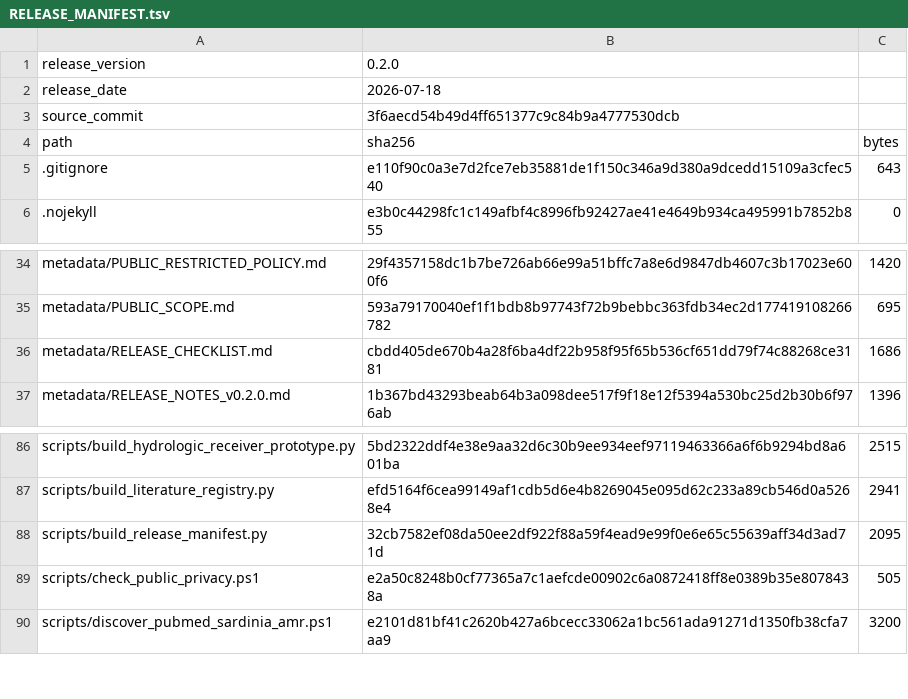
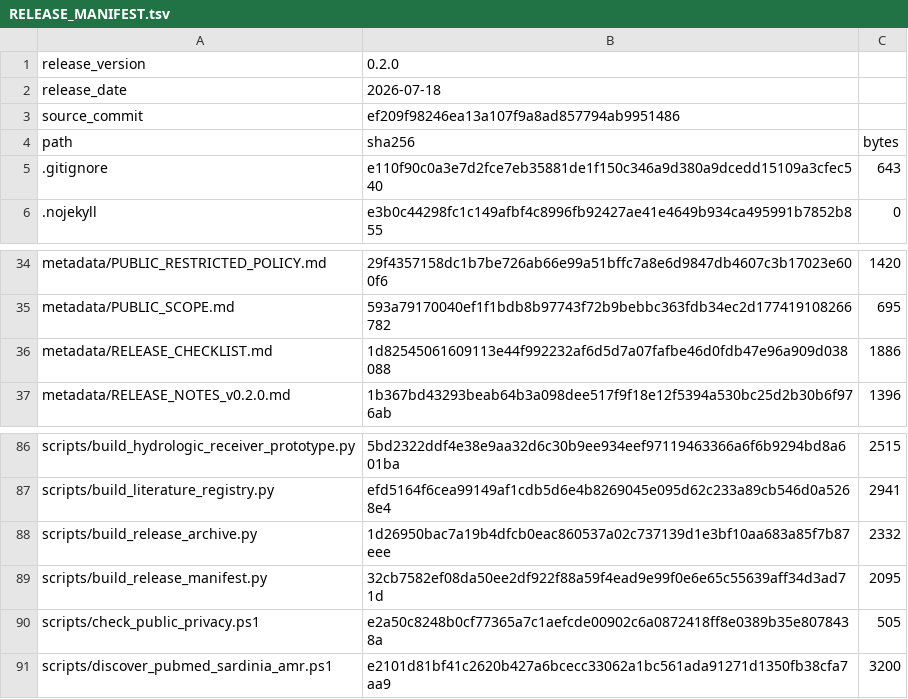
Before and after one commit to aguaraglia/sardinia-one-health-amr-atlas, a TSV file: metadata/RELEASE_MANIFEST.tsv, drawn as a sheet; only a part is shown, gaps mark what is left out.

Commit message:
Refresh release manifest after archive workflow

```diff
--- a/metadata/RELEASE_MANIFEST.tsv
+++ b/metadata/RELEASE_MANIFEST.tsv
@@ -2,3 +2,3 @@ release_version	0.2.0
 release_date	2026-07-18
-source_commit	3f6aecd54b49d4ff651377c9c84b9a4777530dcb
+source_commit	ef209f98246ea13a107f9a8ad857794ab9951486
 path	sha256	bytes
@@ -35,3 +35,3 @@ metadata/PUBLIC_RESTRICTED_POLICY.md	29f4357158dc1b7be726ab66e99a51bffc7a8e6d984
 metadata/PUBLIC_SCOPE.md	593a79170040ef1f1bdb8b97743f72b9bebbc363fdb34ec2d177419108266782	695
-metadata/RELEASE_CHECKLIST.md	cbdd405de670b4a28f6ba4df22b958f95f65b536cf651dd79f74c88268ce3181	1686
+metadata/RELEASE_CHECKLIST.md	1d82545061609113e44f992232af6d5d7a07fafbe46d0fdb47e96a909d038088	1886
 metadata/RELEASE_NOTES_v0.2.0.md	1b367bd43293beab64b3a098dee517f9f18e12f5394a530bc25d2b30b6f976ab	1396
@@ -87,2 +87,3 @@ scripts/build_hydrologic_receiver_prototype.py	5bd2322ddf4e38e9aa32d6c30b9ee934e
 scripts/build_literature_registry.py	efd5164f6cea99149af1cdb5d6e4b8269045e095d62c233a89cb546d0a5268e4	2941
+scripts/build_release_archive.py	1d26950bac7a19b4dfcb0eac860537a02c737139d1e3bf10aa683a85f7b87eee	2332
 scripts/build_release_manifest.py	32cb7582ef08da50ee2df922f88a59f4ead9e99f0e6e65c55639aff34d3ad71d	2095
```
